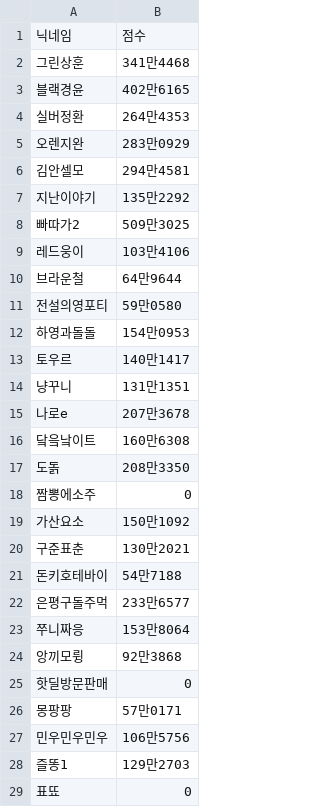
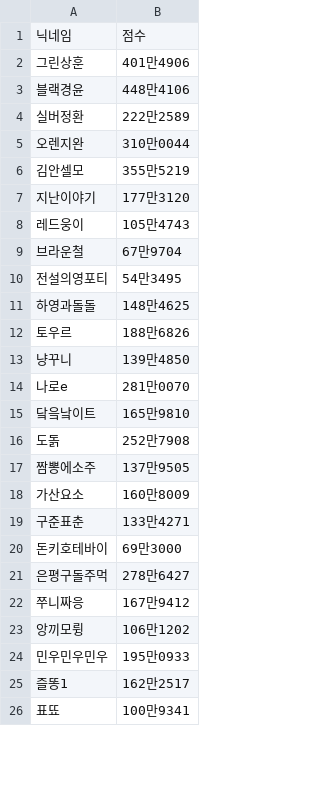
Before and after one commit to The-Daejeon-Defense/DD-Site, a CSV file: data/04_dd_training_center_in.csv, drawn as a sheet; only a part is shown; the diff covers the shown part only.

```diff
--- a/data/04_dd_training_center_in.csv
+++ b/data/04_dd_training_center_in.csv
@@ -1,29 +1,26 @@
 닉네임,점수
-그린상훈,341만4468
-블랙경윤,402만6165
-실버정환,264만4353
-오렌지완,283만0929
-김안셀모,294만4581
-지난이야기,135만2292
-빠따가2,509만3025
-레드웅이,103만4106
-브라운철,64만9644
-전설의영포티,59만0580
-하영과돌돌,154만0953
-토우르,140만1417
-냥꾸니,131만1351
-나로e,207만3678
-닼읔낰이트,160만6308
-도돍,208만3350
-짬뽕에소주,0
-가산요소,150만1092
-구준표춘,130만2021
-돈키호테바이,54만7188
-은평구돌주먹,233만6577
-쭈니짜응,153만8064
-앙끼모륑,92만3868
-핫딜방문판매,0
-몽팡팡,57만0171
-민우민우민우,106만5756
-즐똥1,129만2703
-표뚀,0
+그린상훈,401만4906
+블랙경윤,448만4106
+실버정환,222만2589
+오렌지완,310만0044
+김안셀모,355만5219
+지난이야기,177만3120
+레드웅이,105만4743
+브라운철,67만9704
+전설의영포티,54만3495
+하영과돌돌,148만4625
+토우르,188만6826
+냥꾸니,139만4850
+나로e,281만0070
+닼읔낰이트,165만9810
+도돍,252만7908
+짬뽕에소주,137만9505
+가산요소,160만8009
+구준표춘,133만4271
+돈키호테바이,69만3000
+은평구돌주먹,278만6427
+쭈니짜응,167만9412
+앙끼모륑,106만1202
+민우민우민우,195만0933
+즐똥1,162만2517
+표뚀,100만9341
```
Also changed, not shown: 2 added rows and 1 edited cell elsewhere in this file, data/01_daejeon_defense.csv, data/02_dd_raid_in.csv, 3 other files.
